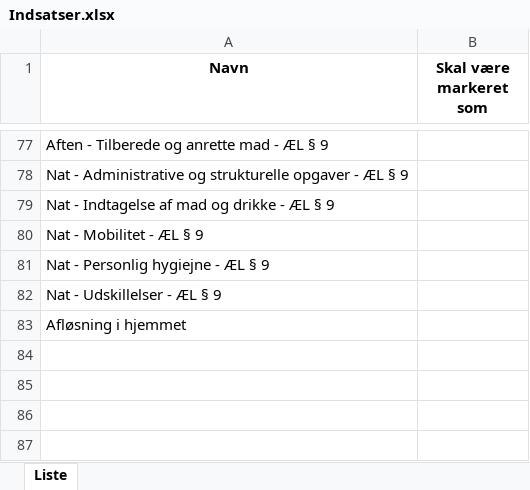
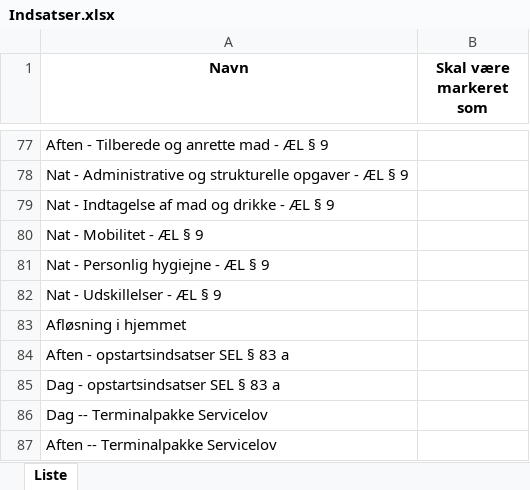
Before and after one commit to wibroe/automatisk-filtrering-af-medcoms-for-sambovagten, an Excel workbook: Indsatser.xlsx, sheet Liste, drawn as a sheet; only a part is shown, gaps mark what is left out; values as stored, in another font and other column widths than the file's, no borders; the diff names each change by its address in the sheet, - before the commit and + after, or states it on an @@ line.

```diff
--- a/Indsatser.xlsx (sheet Liste)
+++ b/Indsatser.xlsx (sheet Liste)
+row 84: Aften - opstartsindsatser SEL § 83 a
+row 85: Dag - opstartsindsatser SEL § 83 a
+row 86: Dag -- Terminalpakke Servicelov
+row 87: Aften -- Terminalpakke Servicelov
```
Also changed, not shown: 1 other file.
